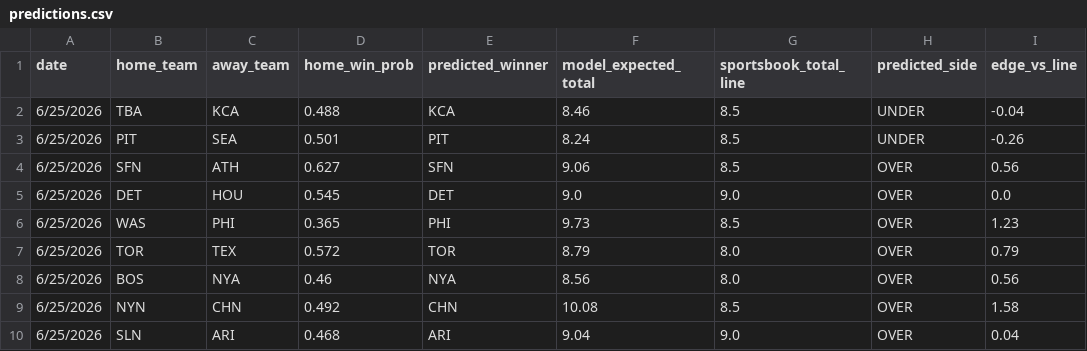
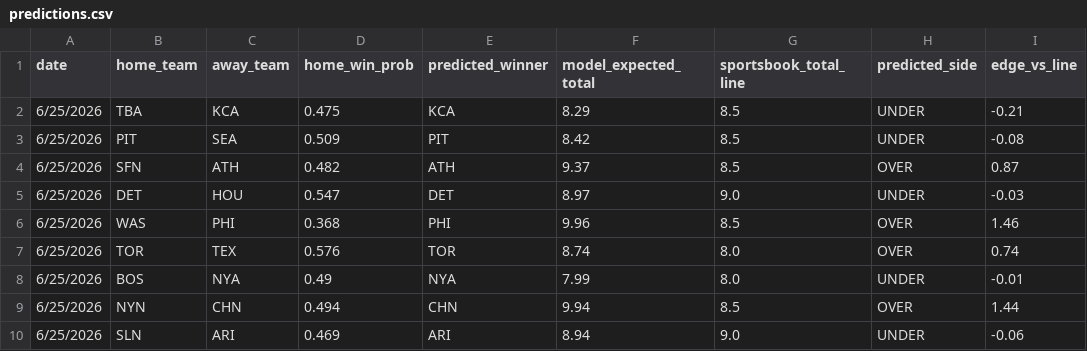
Before and after one commit to andrewhen1999/AutoMLBPredict, a CSV file: MLBPredict/output/predictions.csv, drawn as a sheet.

```diff
--- a/MLBPredict/output/predictions.csv
+++ b/MLBPredict/output/predictions.csv
@@ -1,10 +1,10 @@
 date,home_team,away_team,home_win_prob,predicted_winner,model_expected_total,sportsbook_total_line,predicted_side,edge_vs_line
-6/25/2026,TBA,KCA,0.488,KCA,8.46,8.5,UNDER,-0.04
-6/25/2026,PIT,SEA,0.501,PIT,8.24,8.5,UNDER,-0.26
-6/25/2026,SFN,ATH,0.627,SFN,9.06,8.5,OVER,0.56
-6/25/2026,DET,HOU,0.545,DET,9.0,9.0,OVER,0.0
-6/25/2026,WAS,PHI,0.365,PHI,9.73,8.5,OVER,1.23
-6/25/2026,TOR,TEX,0.572,TOR,8.79,8.0,OVER,0.79
-6/25/2026,BOS,NYA,0.46,NYA,8.56,8.0,OVER,0.56
-6/25/2026,NYN,CHN,0.492,CHN,10.08,8.5,OVER,1.58
-6/25/2026,SLN,ARI,0.468,ARI,9.04,9.0,OVER,0.04
+6/25/2026,TBA,KCA,0.475,KCA,8.29,8.5,UNDER,-0.21
+6/25/2026,PIT,SEA,0.509,PIT,8.42,8.5,UNDER,-0.08
+6/25/2026,SFN,ATH,0.482,ATH,9.37,8.5,OVER,0.87
+6/25/2026,DET,HOU,0.547,DET,8.97,9.0,UNDER,-0.03
+6/25/2026,WAS,PHI,0.368,PHI,9.96,8.5,OVER,1.46
+6/25/2026,TOR,TEX,0.576,TOR,8.74,8.0,OVER,0.74
+6/25/2026,BOS,NYA,0.49,NYA,7.99,8.0,UNDER,-0.01
+6/25/2026,NYN,CHN,0.494,CHN,9.94,8.5,OVER,1.44
+6/25/2026,SLN,ARI,0.469,ARI,8.94,9.0,UNDER,-0.06
```
